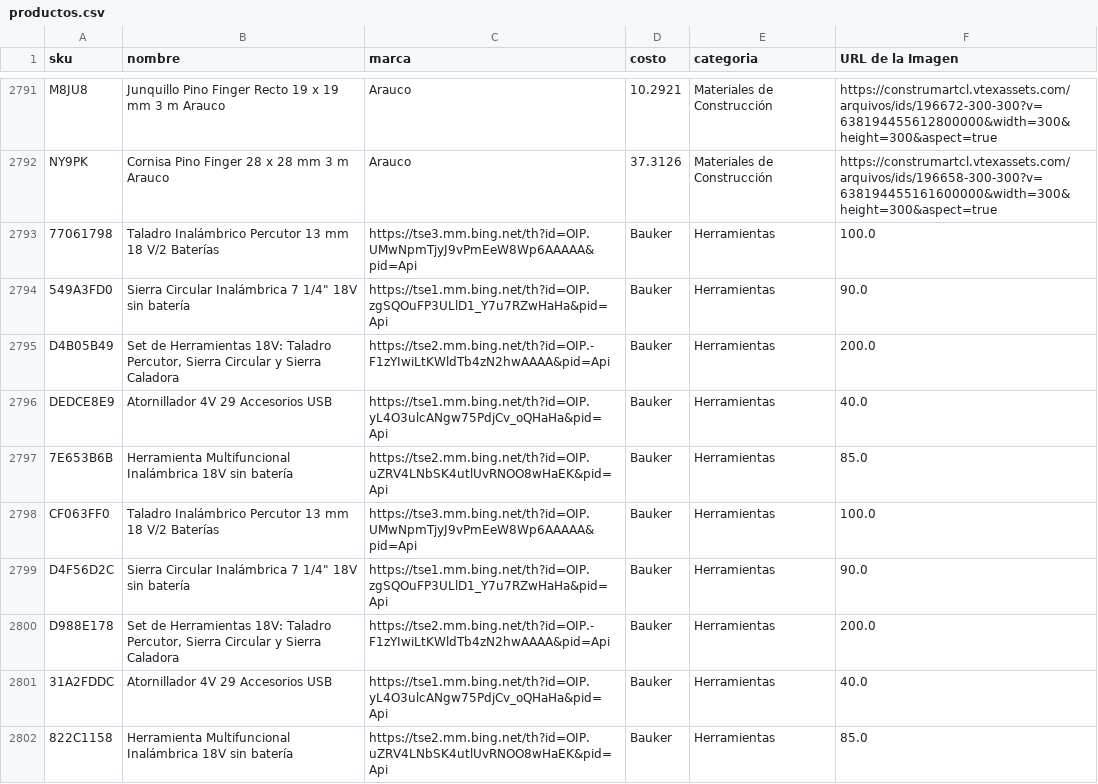
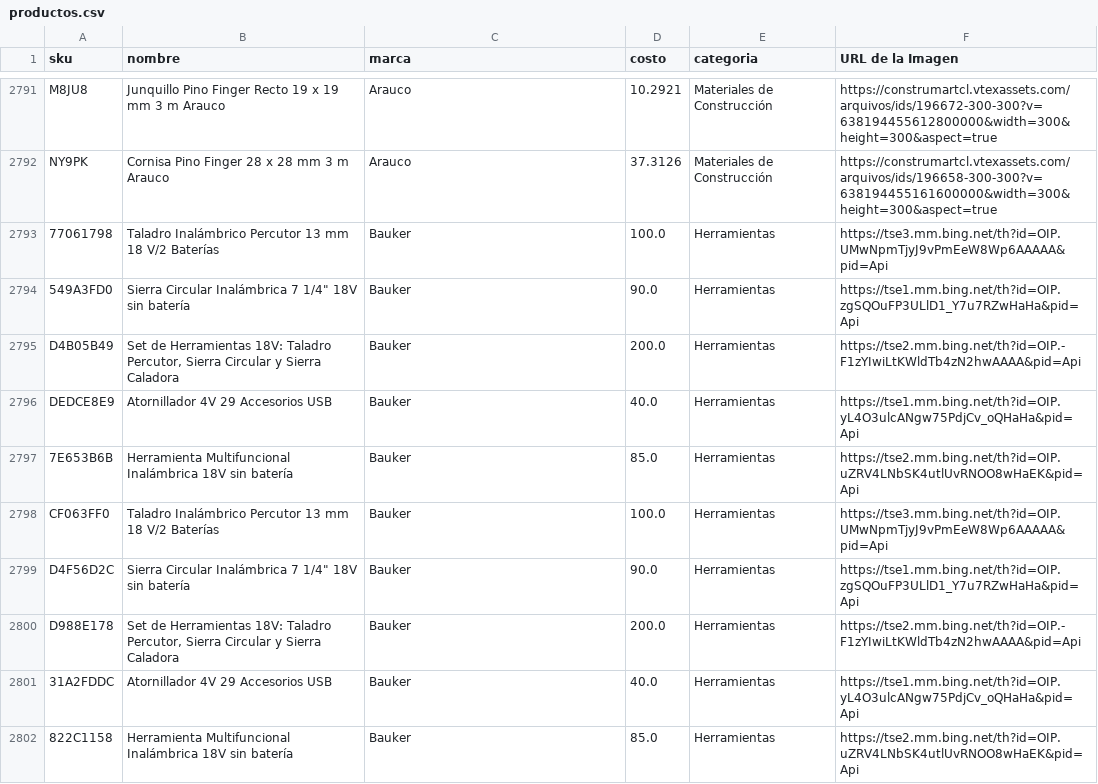
Before and after one commit to Bob-IA/Sprint-2-Frontend-Web, a CSV file: public/productos.csv, drawn as a sheet; only a part is shown, gaps mark what is left out; the diff covers the shown part only.

Commit message:
CAMBIADOS PRODCUTOS

```diff
--- a/public/productos.csv
+++ b/public/productos.csv
@@ -2792,11 +2792,11 @@ M8JU8,Junquillo Pino Finger Recto 19 x 19 mm 3 m Arauco,Arauco,10.2921,Materiale
 NY9PK,Cornisa Pino Finger 28 x 28 mm 3 m Arauco,Arauco,37.3126,Materiales de Construcción,https://construmartcl.vtexassets.com/arquivos/ids/196658-300-300?v=638194455161600000&width=300&height=300&aspect=true
-77061798,Taladro Inalámbrico Percutor 13 mm 18 V/2 Baterías,https://tse3.mm.bing.net/th?id=OIP.UMwNpmTjyJ9vPmEeW8Wp6AAAAA&pid=Api,Bauker,Herramientas,100.0
-549A3FD0,"Sierra Circular Inalámbrica 7 1/4"" 18V sin batería",https://tse1.mm.bing.net/th?id=OIP.zgSQOuFP3ULlD1_Y7u7RZwHaHa&pid=Api,Bauker,Herramientas,90.0
-D4B05B49,"Set de Herramientas 18V: Taladro Percutor, Sierra Circular y Sierra Caladora",https://tse2.mm.bing.net/th?id=OIP.-F1zYIwiLtKWldTb4zN2hwAAAA&pid=Api,Bauker,Herramientas,200.0
-DEDCE8E9,Atornillador 4V 29 Accesorios USB,https://tse1.mm.bing.net/th?id=OIP.yL4O3ulcANgw75PdjCv_oQHaHa&pid=Api,Bauker,Herramientas,40.0
-7E653B6B,Herramienta Multifuncional Inalámbrica 18V sin batería,https://tse2.mm.bing.net/th?id=OIP.uZRV4LNbSK4utlUvRNOO8wHaEK&pid=Api,Bauker,Herramientas,85.0
-CF063FF0,Taladro Inalámbrico Percutor 13 mm 18 V/2 Baterías,https://tse3.mm.bing.net/th?id=OIP.UMwNpmTjyJ9vPmEeW8Wp6AAAAA&pid=Api,Bauker,Herramientas,100.0
-D4F56D2C,"Sierra Circular Inalámbrica 7 1/4"" 18V sin batería",https://tse1.mm.bing.net/th?id=OIP.zgSQOuFP3ULlD1_Y7u7RZwHaHa&pid=Api,Bauker,Herramientas,90.0
-D988E178,"Set de Herramientas 18V: Taladro Percutor, Sierra Circular y Sierra Caladora",https://tse2.mm.bing.net/th?id=OIP.-F1zYIwiLtKWldTb4zN2hwAAAA&pid=Api,Bauker,Herramientas,200.0
-31A2FDDC,Atornillador 4V 29 Accesorios USB,https://tse1.mm.bing.net/th?id=OIP.yL4O3ulcANgw75PdjCv_oQHaHa&pid=Api,Bauker,Herramientas,40.0
-822C1158,Herramienta Multifuncional Inalámbrica 18V sin batería,https://tse2.mm.bing.net/th?id=OIP.uZRV4LNbSK4utlUvRNOO8wHaEK&pid=Api,Bauker,Herramientas,85.0
+77061798,Taladro Inalámbrico Percutor 13 mm 18 V/2 Baterías,Bauker,100.0,Herramientas,https://tse3.mm.bing.net/th?id=OIP.UMwNpmTjyJ9vPmEeW8Wp6AAAAA&pid=Api
+549A3FD0,"Sierra Circular Inalámbrica 7 1/4"" 18V sin batería",Bauker,90.0,Herramientas,https://tse1.mm.bing.net/th?id=OIP.zgSQOuFP3ULlD1_Y7u7RZwHaHa&pid=Api
+D4B05B49,"Set de Herramientas 18V: Taladro Percutor, Sierra Circular y Sierra Caladora",Bauker,200.0,Herramientas,https://tse2.mm.bing.net/th?id=OIP.-F1zYIwiLtKWldTb4zN2hwAAAA&pid=Api
+DEDCE8E9,Atornillador 4V 29 Accesorios USB,Bauker,40.0,Herramientas,https://tse1.mm.bing.net/th?id=OIP.yL4O3ulcANgw75PdjCv_oQHaHa&pid=Api
+7E653B6B,Herramienta Multifuncional Inalámbrica 18V sin batería,Bauker,85.0,Herramientas,https://tse2.mm.bing.net/th?id=OIP.uZRV4LNbSK4utlUvRNOO8wHaEK&pid=Api
+CF063FF0,Taladro Inalámbrico Percutor 13 mm 18 V/2 Baterías,Bauker,100.0,Herramientas,https://tse3.mm.bing.net/th?id=OIP.UMwNpmTjyJ9vPmEeW8Wp6AAAAA&pid=Api
+D4F56D2C,"Sierra Circular Inalámbrica 7 1/4"" 18V sin batería",Bauker,90.0,Herramientas,https://tse1.mm.bing.net/th?id=OIP.zgSQOuFP3ULlD1_Y7u7RZwHaHa&pid=Api
+D988E178,"Set de Herramientas 18V: Taladro Percutor, Sierra Circular y Sierra Caladora",Bauker,200.0,Herramientas,https://tse2.mm.bing.net/th?id=OIP.-F1zYIwiLtKWldTb4zN2hwAAAA&pid=Api
+31A2FDDC,Atornillador 4V 29 Accesorios USB,Bauker,40.0,Herramientas,https://tse1.mm.bing.net/th?id=OIP.yL4O3ulcANgw75PdjCv_oQHaHa&pid=Api
+822C1158,Herramienta Multifuncional Inalámbrica 18V sin batería,Bauker,85.0,Herramientas,https://tse2.mm.bing.net/th?id=OIP.uZRV4LNbSK4utlUvRNOO8wHaEK&pid=Api
```
Also changed, not shown: 15 edited cells elsewhere in this file.
